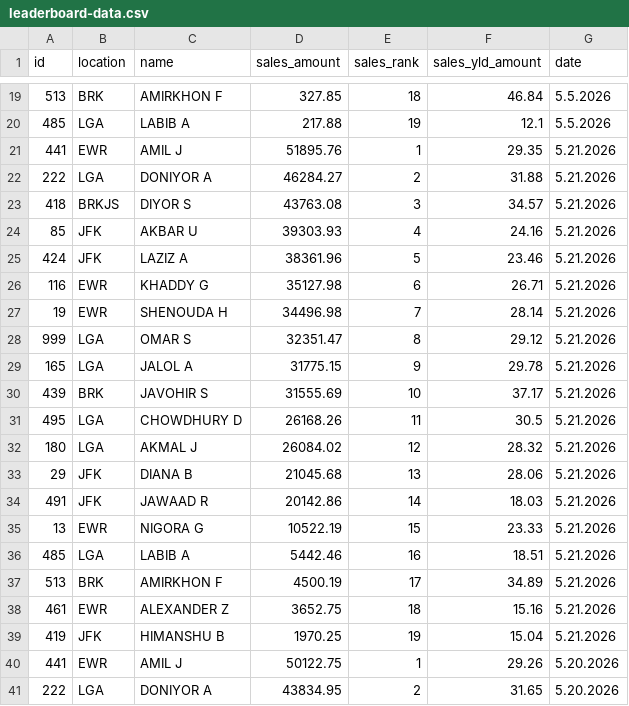
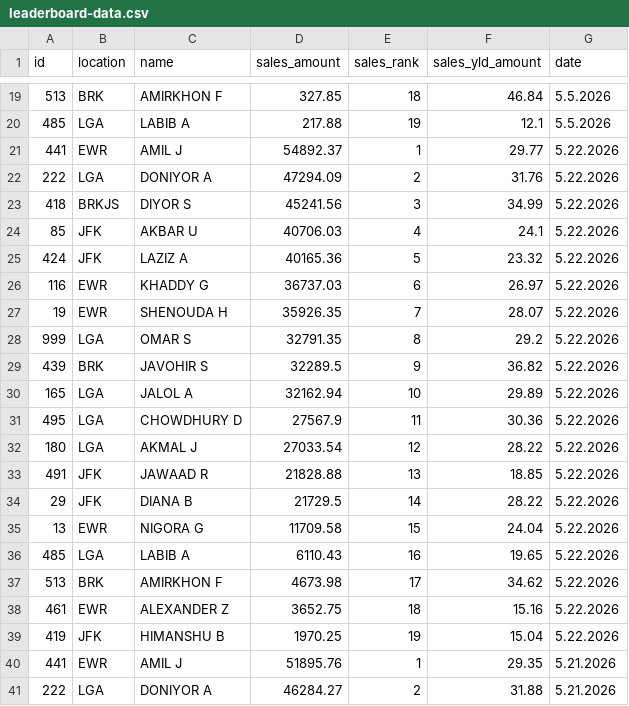
Before and after one commit to robdrivo/drivo-leaderboard, a CSV file: leaderboard-data.csv, drawn as a sheet; only a part is shown, gaps mark what is left out; the shorter side is filled out with more unchanged rows; the diff names each change by its address in the sheet, - before the commit and + after, or states it on an @@ line.

Commit message:
Update leaderboard data 2026-05-23 07:10:09 EDT

```diff
--- a/leaderboard-data.csv
+++ b/leaderboard-data.csv
+row 21: 441 | EWR | AMIL J | 54892.37 | 1 | 29.77 | 5.22.2026
+row 22: 222 | LGA | DONIYOR A | 47294.09 | 2 | 31.76 | 5.22.2026
+row 23: 418 | BRKJS | DIYOR S | 45241.56 | 3 | 34.99 | 5.22.2026
+row 24: 85 | JFK | AKBAR U | 40706.03 | 4 | 24.1 | 5.22.2026
+row 25: 424 | JFK | LAZIZ A | 40165.36 | 5 | 23.32 | 5.22.2026
+row 26: 116 | EWR | KHADDY G | 36737.03 | 6 | 26.97 | 5.22.2026
+row 27: 19 | EWR | SHENOUDA H | 35926.35 | 7 | 28.07 | 5.22.2026
+row 28: 999 | LGA | OMAR S | 32791.35 | 8 | 29.2 | 5.22.2026
+row 29: 439 | BRK | JAVOHIR S | 32289.5 | 9 | 36.82 | 5.22.2026
+row 30: 165 | LGA | JALOL A | 32162.94 | 10 | 29.89 | 5.22.2026
+row 31: 495 | LGA | CHOWDHURY D | 27567.9 | 11 | 30.36 | 5.22.2026
+row 32: 180 | LGA | AKMAL J | 27033.54 | 12 | 28.22 | 5.22.2026
+row 33: 491 | JFK | JAWAAD R | 21828.88 | 13 | 18.85 | 5.22.2026
+row 34: 29 | JFK | DIANA B | 21729.5 | 14 | 28.22 | 5.22.2026
+row 35: 13 | EWR | NIGORA G | 11709.58 | 15 | 24.04 | 5.22.2026
+row 36: 485 | LGA | LABIB A | 6110.43 | 16 | 19.65 | 5.22.2026
+row 37: 513 | BRK | AMIRKHON F | 4673.98 | 17 | 34.62 | 5.22.2026
+row 38: 461 | EWR | ALEXANDER Z | 3652.75 | 18 | 15.16 | 5.22.2026
+row 39: 419 | JFK | HIMANSHU B | 1970.25 | 19 | 15.04 | 5.22.2026
```
Also changed, not shown: 1 other file.
